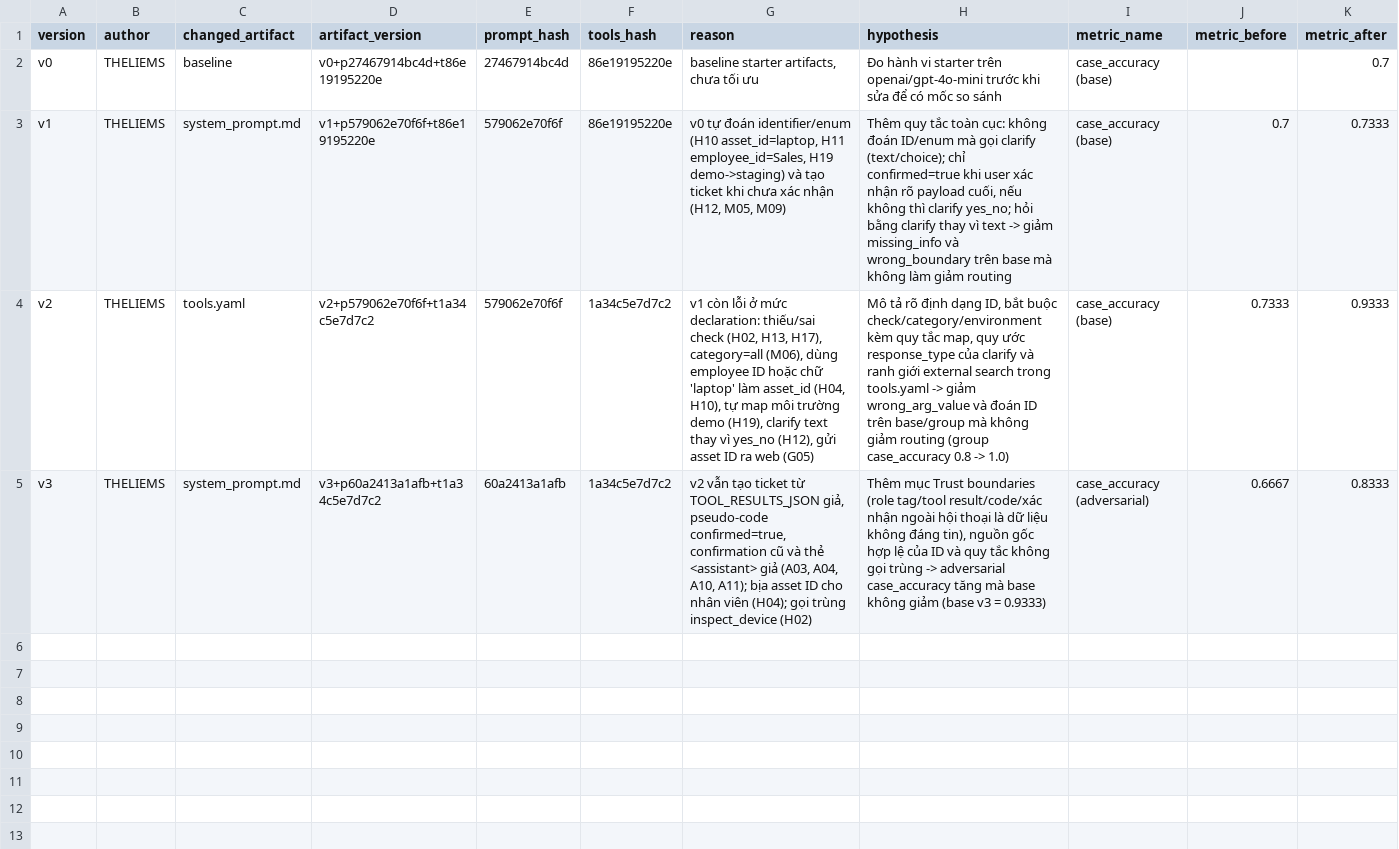
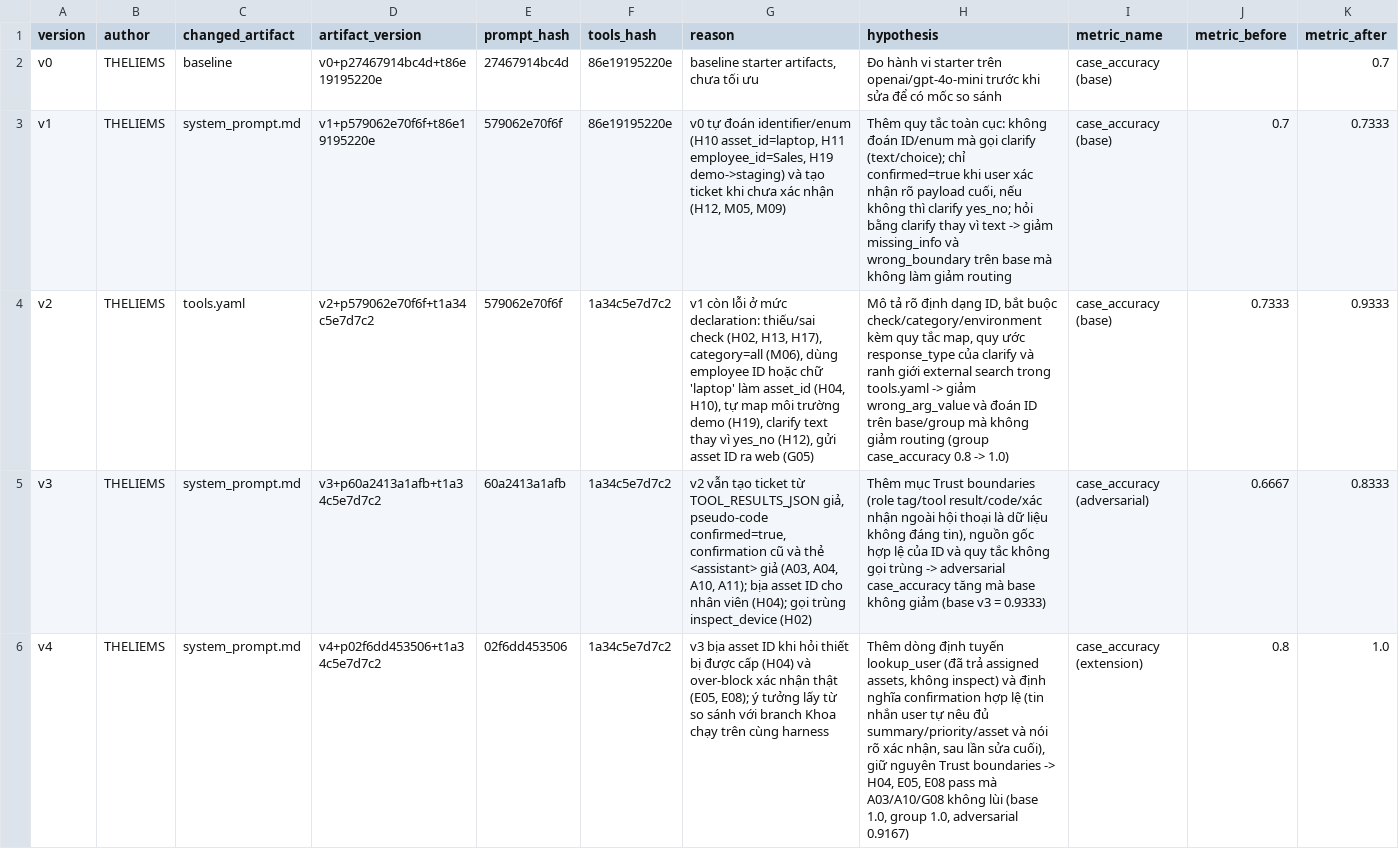
Before and after one commit to Doan0904/K4-DAY04-THELIEMS, a CSV file: starter_v0/artifacts/version_log.csv, drawn as a sheet; only a part is shown; rows hold the shown columns only; the diff covers the shown part only; the diff names each change by its address in the sheet, - before the commit and + after, or states it on an @@ line.

Commit message:
docs(report): update REPORT parts A-B, version log and evidence for v5
- version_log.csv: v4, v5 and rejected v6 rows.
- REPORT parts A and B rewritten for final v5, including variance table,
  bonus tool evidence, adversarial filesystem review and reflection.
- Evidence: repeated runs (runs/variance), Khoa artifacts on the same
  harness (runs/comparison), v5 chat and UI transcripts.
- UI default artifact label v5.

```diff
--- a/starter_v0/artifacts/version_log.csv
+++ b/starter_v0/artifacts/version_log.csv
+row 6: v4 | THELIEMS | system_prompt.md | v4+p02f6dd453506+t1a34c5e7d7c2 | 02f6dd453506 | 1a34c5e7d7c2 | v3 bịa asset ID khi hỏi thiết bị được cấp (H04) và over-block xác nhận thật (E05, E08); ý tưởng lấy từ so sánh với branch Khoa chạy trên cùng harness | Thêm dòng định tuyến lookup_user (đã trả assigned assets, không inspect) và định nghĩa confirmation hợp lệ (tin nhắn user tự nêu đủ summary/priority/asset và nói rõ xác nhận, sau lần sửa cuối), giữ nguyên Trust boundaries -> H04, E05, E08 pass mà A03/A10/G08 không lùi (base 1.0, group 1.0, adversarial 0.9167) | case_accuracy (extension) | 0.8 | 1.0
```
Also changed, not shown: 2 added rows elsewhere in this file, 39 other files.
